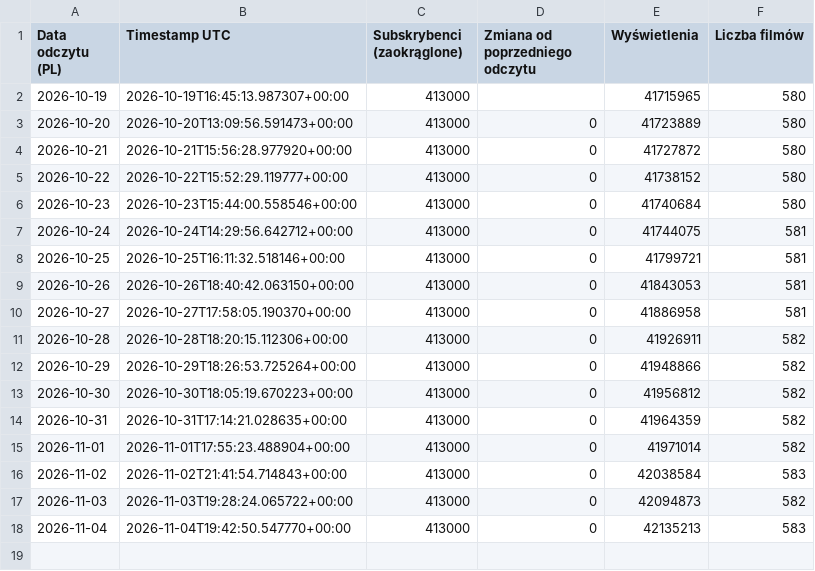
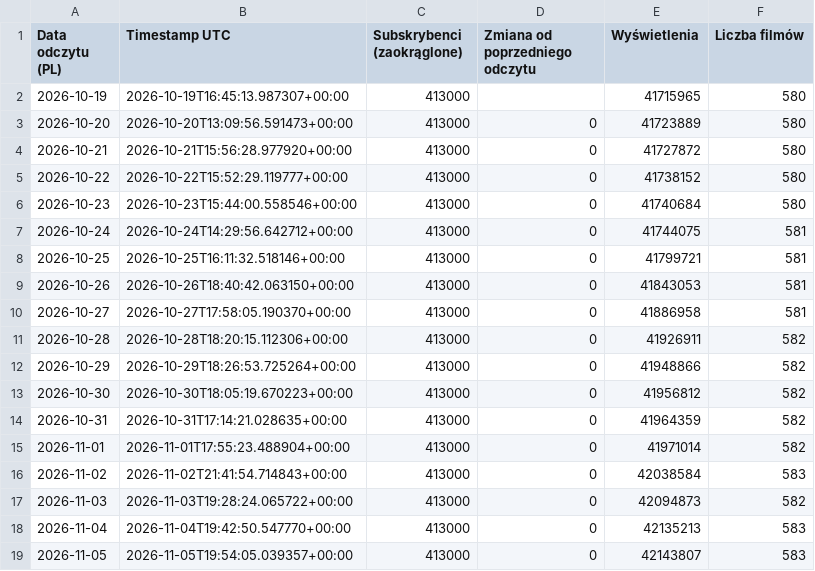
Before and after one commit to Mewho91/btc-audience-monitor, a CSV file: export.csv, drawn as a sheet.

```diff
--- a/export.csv
+++ b/export.csv
@@ -18 +18,2 @@
 2026-11-04;2026-11-04T19:42:50.547770+00:00;413000;0;42135213;583
+2026-11-05;2026-11-05T19:54:05.039357+00:00;413000;0;42143807;583
```
Also changed, not shown: 2 other files.
